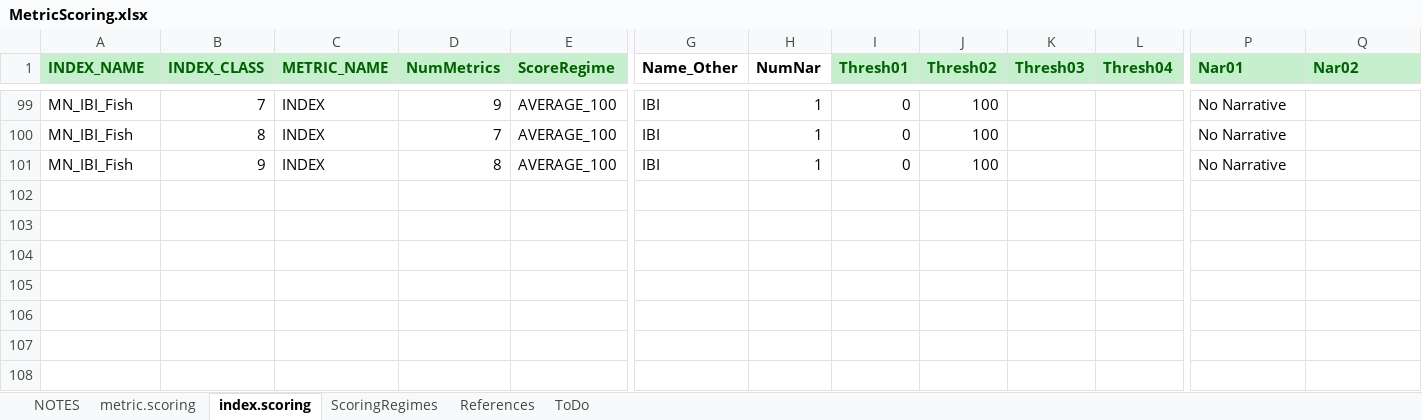
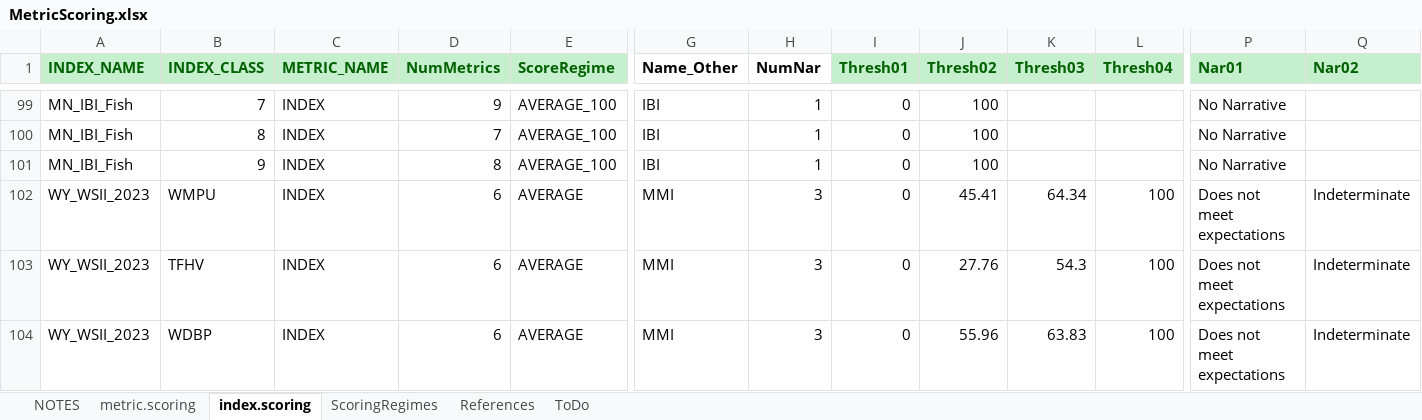
Before and after one commit to leppott/BioMonTools, an Excel workbook: inst/extdata/MetricScoring.xlsx, sheet index.scoring, drawn as a sheet; only a part is shown, gaps mark what is left out; values as stored, in another font and other column widths than the file's, no borders; rows hold the shown columns only; the diff names each change by its address in the sheet, - before the commit and + after, or states it on an @@ line.

Commit message:
v1.0.2.9005
* refactor: Update MetricScoring.xlsx for WY, Issue #101
* fix: After testing add 4 metrics for WY from scoring, Issue #101
    + Add to MetricNames.xlsx
    + Add to metric.values.R

```diff
--- a/inst/extdata/MetricScoring.xlsx (sheet index.scoring)
+++ b/inst/extdata/MetricScoring.xlsx (sheet index.scoring)
+row 102: WY_WSII_2023 | WMPU | INDEX | 6 | AVERAGE | MMI | 3 | 0 | 45.41 | 64.34 | 100 | Does not meet expectations | Indeterminate
+row 103: WY_WSII_2023 | TFHV | INDEX | 6 | AVERAGE | MMI | 3 | 0 | 27.76 | 54.3 | 100 | Does not meet expectations | Indeterminate
+row 104: WY_WSII_2023 | WDBP | INDEX | 6 | AVERAGE | MMI | 3 | 0 | 55.96 | 63.83 | 100 | Does not meet expectations | Indeterminate
```
Also changed, not shown: sheet metric.scoring, hidden cells, inst/extdata/MetricNames.xlsx, 6 other files.
